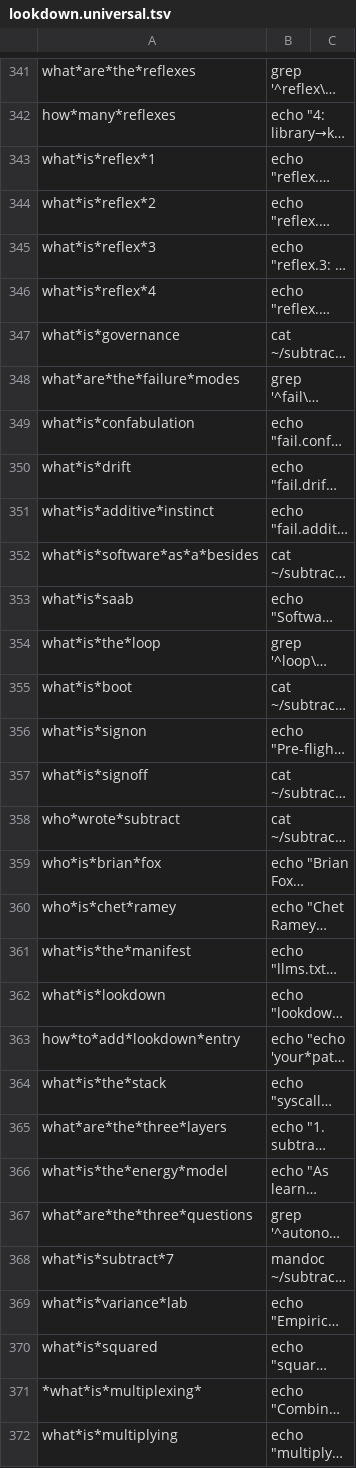
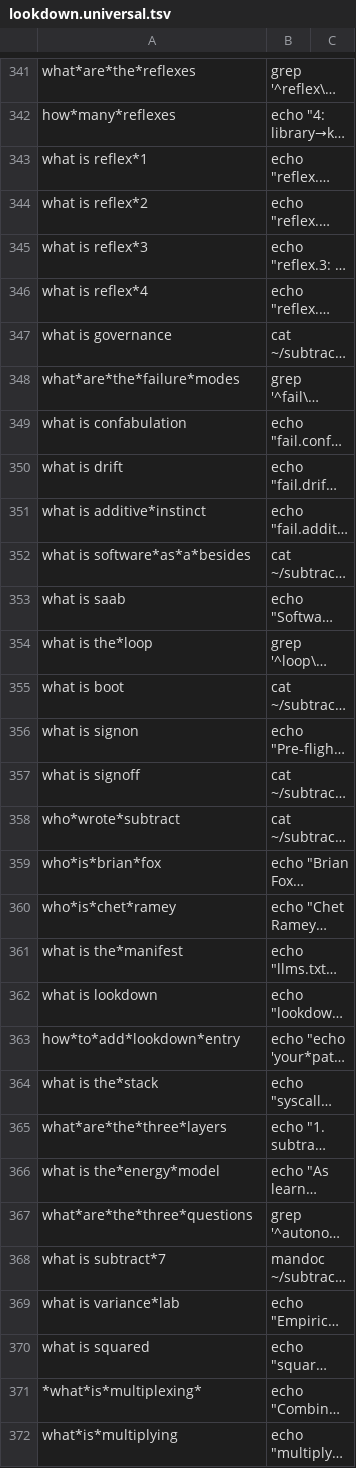
Before and after one commit to 03-git/subtract.ing, a TSV file: lookdown.universal.tsv, drawn as a sheet; only a part is shown, gaps mark what is left out; long unchanged cells end in …; the diff covers the shown part only; the diff names each change by its address in the sheet, - before the commit and + after, or states it on an @@ line.

```diff
--- a/lookdown.universal.tsv
+++ b/lookdown.universal.tsv
-A343: what*is*reflex*1
+A343: what is reflex*1
-A344: what*is*reflex*2
+A344: what is reflex*2
-A345: what*is*reflex*3
+A345: what is reflex*3
-A346: what*is*reflex*4
+A346: what is reflex*4
-A347: what*is*governance
+A347: what is governance
-A349: what*is*confabulation
+A349: what is confabulation
-A350: what*is*drift
+A350: what is drift
-A351: what*is*additive*instinct
+A351: what is additive*instinct
-A352: what*is*software*as*a*besides
+A352: what is software*as*a*besides
-A353: what*is*saab
+A353: what is saab
-A354: what*is*the*loop
+A354: what is the*loop
-A355: what*is*boot
+A355: what is boot
-A356: what*is*signon
+A356: what is signon
-A357: what*is*signoff
+A357: what is signoff
-A361: what*is*the*manifest
+A361: what is the*manifest
-A362: what*is*lookdown
+A362: what is lookdown
-A364: what*is*the*stack
+A364: what is the*stack
-A366: what*is*the*energy*model
+A366: what is the*energy*model
-A368: what*is*subtract*7
+A368: what is subtract*7
-A369: what*is*variance*lab
+A369: what is variance*lab
-A370: what*is*squared
+A370: what is squared
```
Also changed, not shown: 4 removed rows and 40 edited cells elsewhere in this file, 21 other files.
